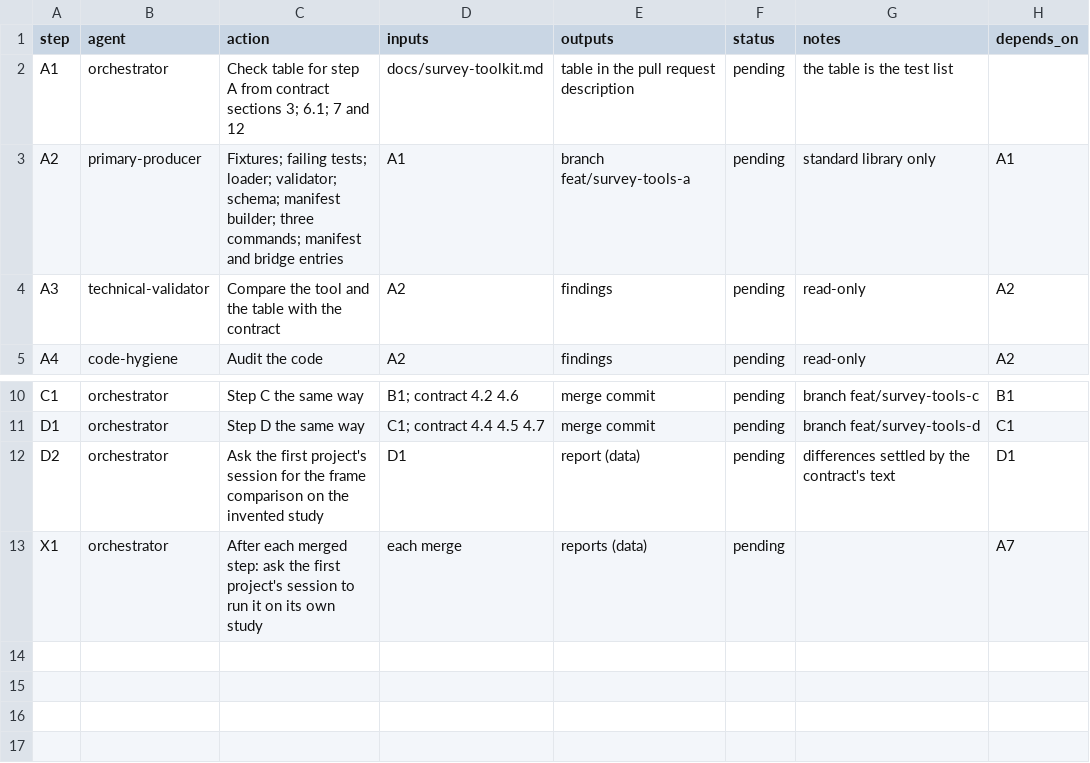
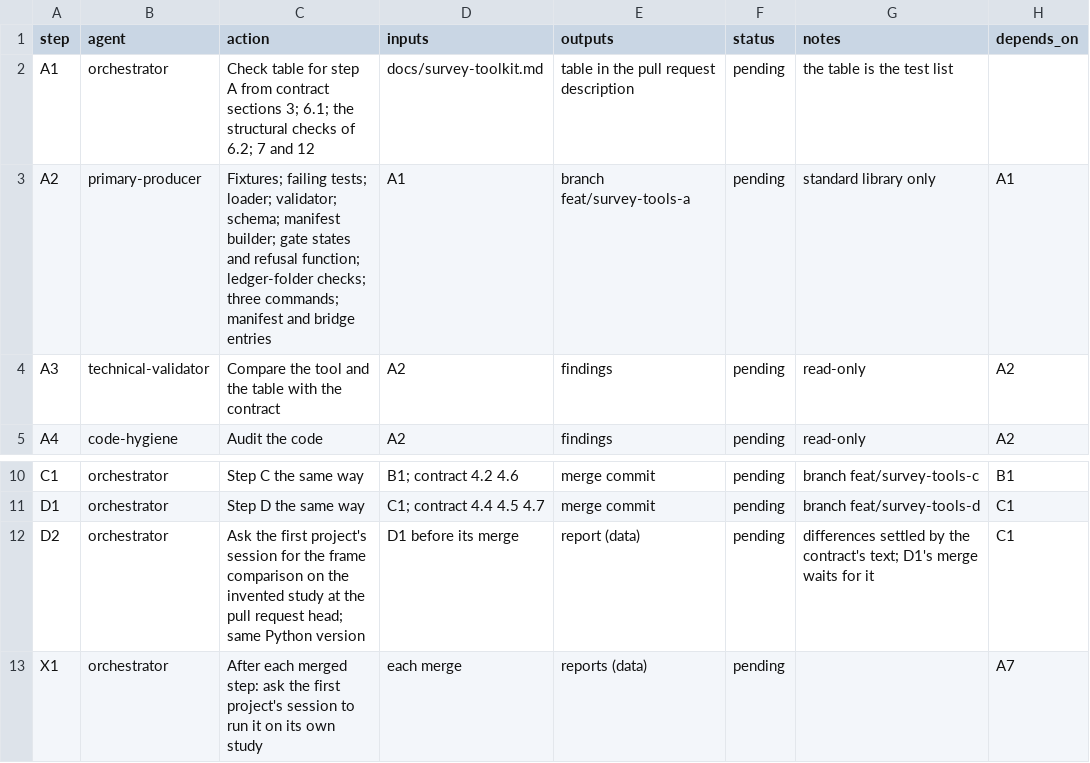
Before and after one commit to jlcatonjr/researchteam, a CSV file: references/plans/post-1.3.0-h5-survey-tools-a-d.steps.csv, drawn as a sheet; only a part is shown, gaps mark what is left out.

```diff
--- a/references/plans/post-1.3.0-h5-survey-tools-a-d.steps.csv
+++ b/references/plans/post-1.3.0-h5-survey-tools-a-d.steps.csv
@@ -1,4 +1,4 @@
 step,agent,action,inputs,outputs,status,notes,depends_on
-A1,orchestrator,Check table for step A from contract sections 3; 6.1; 7 and 12,docs/survey-toolkit.md,table in the pull request description,pending,the table is the test list,
-A2,primary-producer,Fixtures; failing tests; loader; validator; schema; manifest builder; three commands; manifest and bridge entries,A1,branch feat/survey-tools-a,pending,standard library only,A1
+A1,orchestrator,Check table for step A from contract sections 3; 6.1; the structural checks of 6.2; 7 and 12,docs/survey-toolkit.md,table in the pull request description,pending,the table is the test list,
+A2,primary-producer,Fixtures; failing tests; loader; validator; schema; manifest builder; gate states and refusal function; ledger-folder checks; three commands; manifest and bridge entries,A1,branch feat/survey-tools-a,pending,standard library only,A1
 A3,technical-validator,Compare the tool and the table with the contract,A2,findings,pending,read-only,A2
@@ -11,3 +11,3 @@ C1,orchestrator,Step C the same way,B1; contract 4.2 4.6,merge commit,pending,br
 D1,orchestrator,Step D the same way,C1; contract 4.4 4.5 4.7,merge commit,pending,branch feat/survey-tools-d,C1
-D2,orchestrator,Ask the first project's session for the frame comparison on the invented study,D1,report (data),pending,differences settled by the contract's text,D1
+D2,orchestrator,Ask the first project's session for the frame comparison on the invented study at the pull request head; same Python version,D1 before its merge,report (data),pending,differences settled by the contract's text; D1's merge waits for it,C1
 X1,orchestrator,After each merged step: ask the first project's session to run it on its own study,each merge,reports (data),pending,,A7
```
Also changed, not shown: references/plans/post-1.3.0-h1-local-toolchain.steps.csv, references/plans/post-1.3.0-h3-retire-op-2026.steps.csv, 9 other files.
